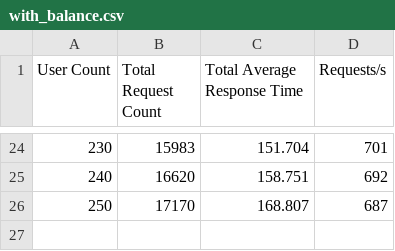
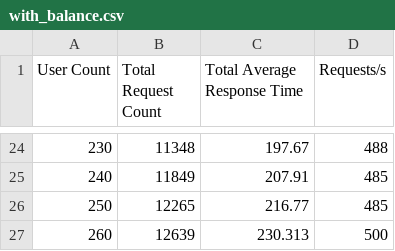
Before and after one commit to nikitalystsev/BookSmart, a CSV file: research/data/with_balance.csv, drawn as a sheet; only a part is shown, gaps mark what is left out; the diff covers the shown part only.

```diff
--- a/research/data/with_balance.csv
+++ b/research/data/with_balance.csv
@@ -24,3 +24,4 @@ User Count,Total Request Count,Total Average Response Time,Requests/s
-230,15983,151.704,701
-240,16620,158.751,692
-250,17170,168.807,687
+230,11348,197.67,488
+240,11849,207.91,485
+250,12265,216.77,485
+260,12639,230.313,500
```
Also changed, not shown: 61 edited cells elsewhere in this file, research/data/without_balance.csv, research/locust_stats/with_balance_stats_history.csv, 11 other files.
